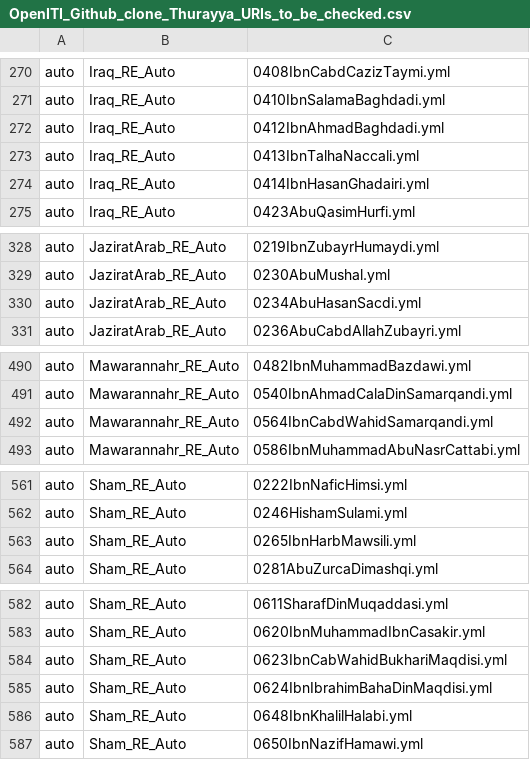
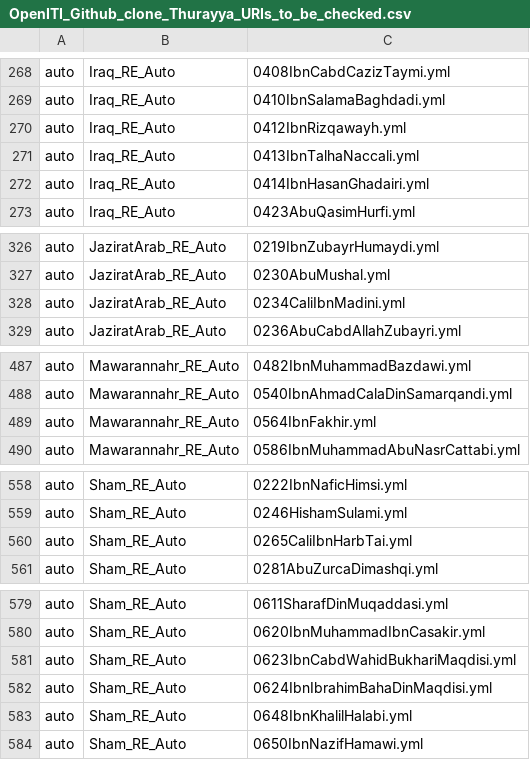
Before and after one commit to OpenITI/kitab-metadata-automation, a CSV file: output/OpenITI_Github_clone_Thurayya_URIs_to_be_checked.csv, drawn as a sheet; only a part is shown, gaps mark what is left out; the diff covers the shown part only.

```diff
--- a/output/OpenITI_Github_clone_Thurayya_URIs_to_be_checked.csv
+++ b/output/OpenITI_Github_clone_Thurayya_URIs_to_be_checked.csv
@@ -271,3 +269,3 @@ auto	Iraq_RE_Auto	0408IbnCabdCazizTaymi.yml
 auto	Iraq_RE_Auto	0410IbnSalamaBaghdadi.yml
-auto	Iraq_RE_Auto	0412IbnAhmadBaghdadi.yml
+auto	Iraq_RE_Auto	0412IbnRizqawayh.yml
 auto	Iraq_RE_Auto	0413IbnTalhaNaccali.yml
@@ -329,3 +327,3 @@ auto	JaziratArab_RE_Auto	0219IbnZubayrHumaydi.yml
 auto	JaziratArab_RE_Auto	0230AbuMushal.yml
-auto	JaziratArab_RE_Auto	0234AbuHasanSacdi.yml
+auto	JaziratArab_RE_Auto	0234CaliIbnMadini.yml
 auto	JaziratArab_RE_Auto	0236AbuCabdAllahZubayri.yml
@@ -491,3 +488,3 @@ auto	Mawarannahr_RE_Auto	0482IbnMuhammadBazdawi.yml
 auto	Mawarannahr_RE_Auto	0540IbnAhmadCalaDinSamarqandi.yml
-auto	Mawarannahr_RE_Auto	0564IbnCabdWahidSamarqandi.yml
+auto	Mawarannahr_RE_Auto	0564IbnFakhir.yml
 auto	Mawarannahr_RE_Auto	0586IbnMuhammadAbuNasrCattabi.yml
@@ -562,3 +559,3 @@ auto	Sham_RE_Auto	0222IbnNaficHimsi.yml
 auto	Sham_RE_Auto	0246HishamSulami.yml
-auto	Sham_RE_Auto	0265IbnHarbMawsili.yml
+auto	Sham_RE_Auto	0265CaliIbnHarbTai.yml
 auto	Sham_RE_Auto	0281AbuZurcaDimashqi.yml
@@ -583,3 +580,3 @@ auto	Sham_RE_Auto	0611SharafDinMuqaddasi.yml
 auto	Sham_RE_Auto	0620IbnMuhammadIbnCasakir.yml
-auto	Sham_RE_Auto	0623IbnCabWahidBukhariMaqdisi.yml
+auto	Sham_RE_Auto	0623IbnCabdWahidBukhariMaqdisi.yml
 auto	Sham_RE_Auto	0624IbnIbrahimBahaDinMaqdisi.yml
```
Also changed, not shown: 1 added row, 4 removed rows and 5 edited cells elsewhere in this file, 8 other files.
